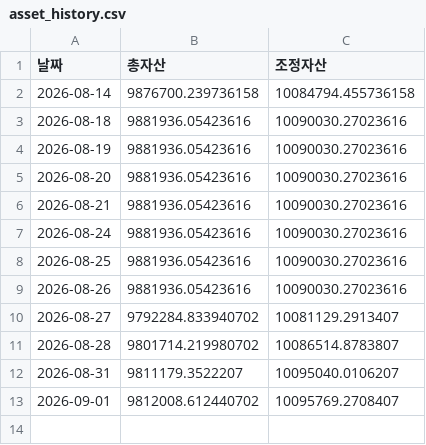
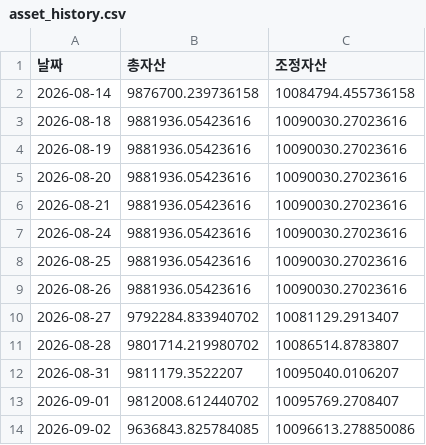
Before and after one commit to frel7022-png/Ochestration, a CSV file: asset_history.csv, drawn as a sheet; the diff names each change by its address in the sheet, - before the commit and + after, or states it on an @@ line.

```diff
--- a/asset_history.csv
+++ b/asset_history.csv
+row 14: 2026-09-02 | 9636843.825784085 | 10096613.278850086
```
Also changed, not shown: portfolio_data.csv, sector_history.csv, 4 other files.
